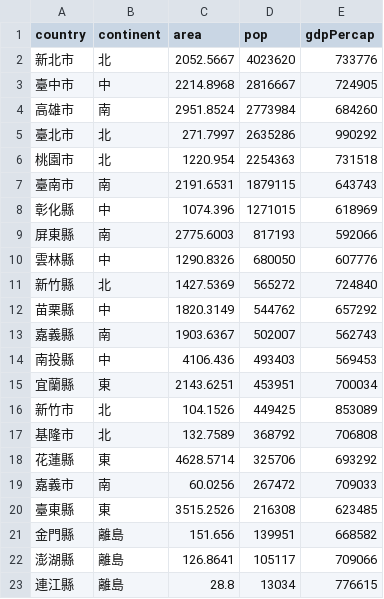
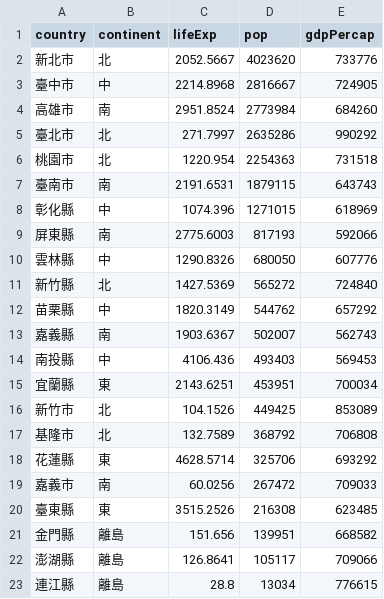
Before and after one commit to isaacaaa/vshw2, a CSV file: data.csv, drawn as a sheet.

Commit message:
Update data.csv

```diff
--- a/data.csv
+++ b/data.csv
@@ -1,2 +1,2 @@
-"country","continent","area","pop","gdpPercap"
+"country","continent","lifeExp","pop","gdpPercap"
 "新北市","北",2052.5667,4023620,733776
```
